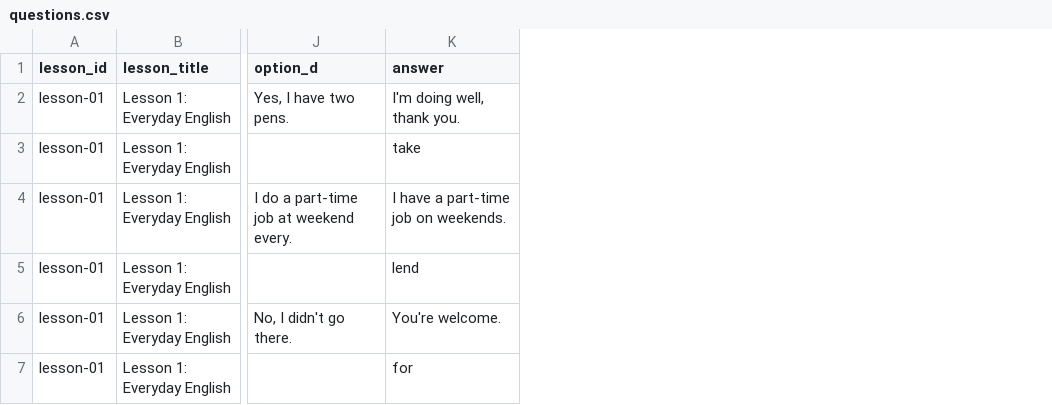
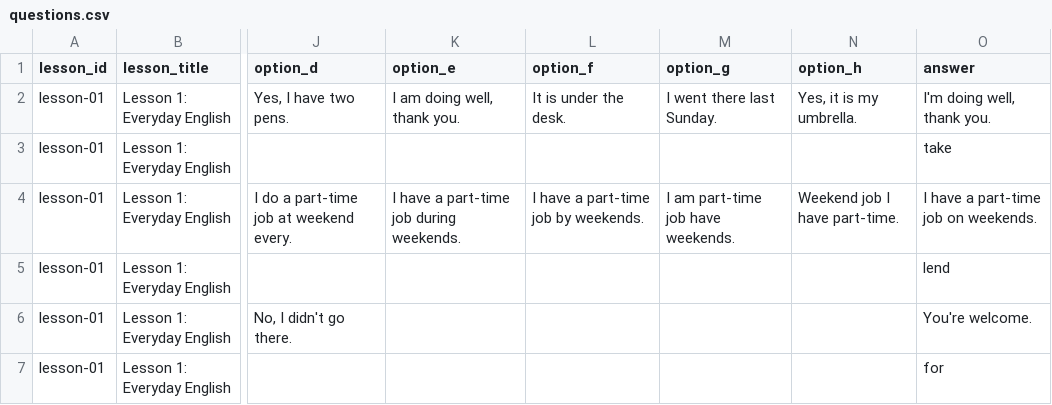
Before and after one commit to Hiddenmaverick/YKK-v2, a CSV file: teacher-content/questions.csv, drawn as a sheet; only a part is shown, gaps mark what is left out; the diff covers the shown part only; the diff names each change by its address in the sheet, - before the commit and + after, or states it on an @@ line.

Commit message:
Support randomized multiple-choice option banks

```diff
--- a/teacher-content/questions.csv
+++ b/teacher-content/questions.csv
+column K (option_e), rows 2-4: I am doing well, thank you. |  | I have a part-time job during weekends.
+column L (option_f), rows 2-4: It is under the desk. |  | I have a part-time job by weekends.
+column M (option_g), rows 2-4: I went there last Sunday. |  | I am part-time job have weekends.
+column N (option_h), rows 2-4: Yes, it is my umbrella. |  | Weekend job I have part-time.
```
Also changed, not shown: 2 edited cells elsewhere in this file, 7 other files.
